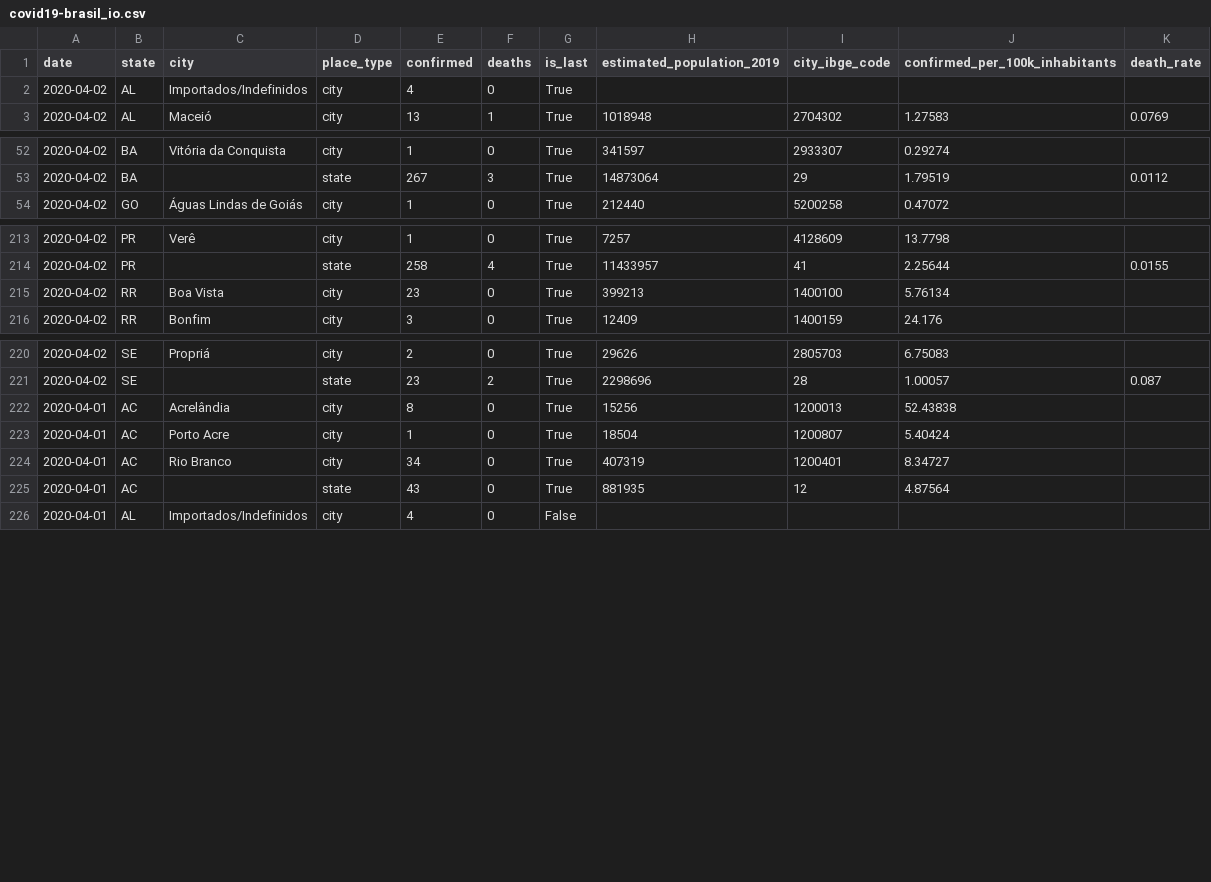
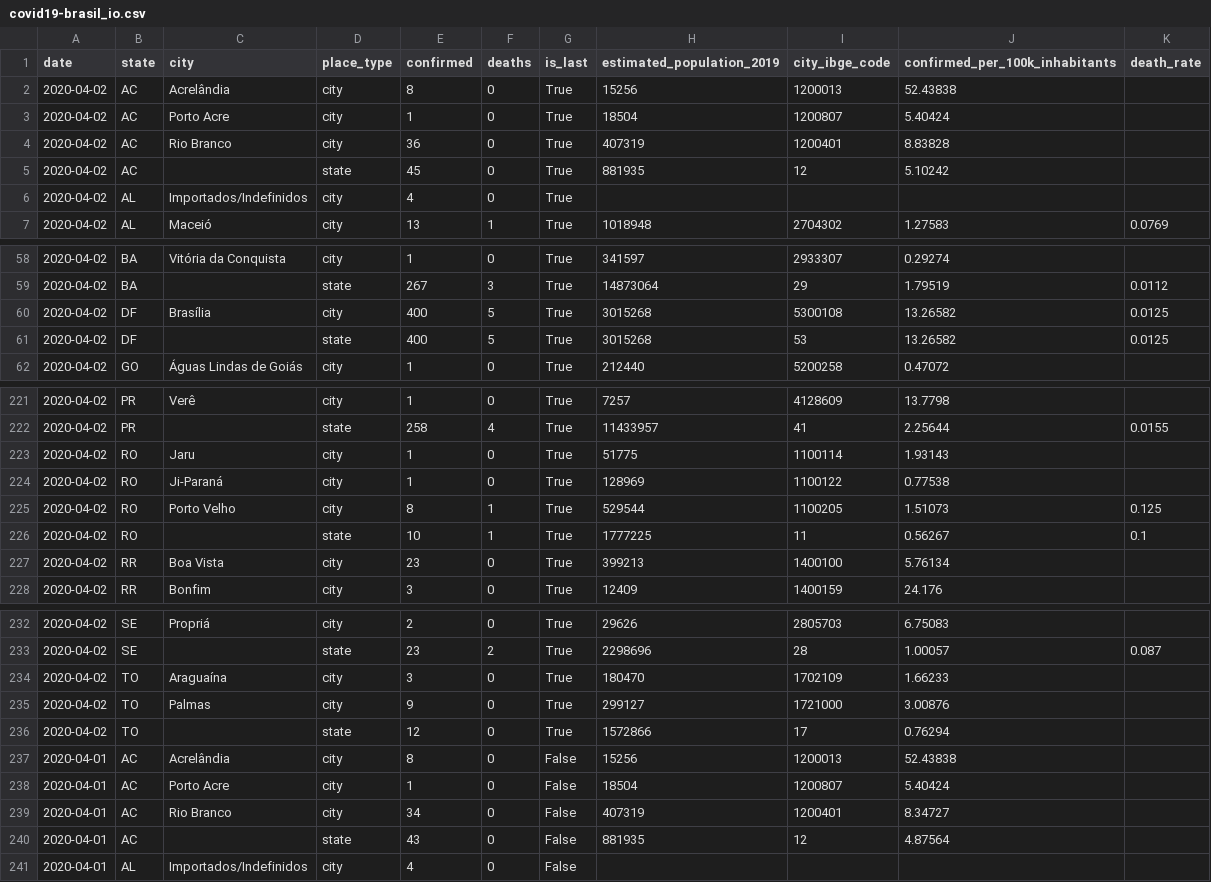
Before and after one commit to gu-stat/dadoscoronavirus, a CSV file: www/S00_Dados_Brutos/covid19-brasil_io.csv, drawn as a sheet; only a part is shown, gaps mark what is left out; the diff covers the shown part only.

Commit message:
Atualizar Dados

```diff
--- a/www/S00_Dados_Brutos/covid19-brasil_io.csv
+++ b/www/S00_Dados_Brutos/covid19-brasil_io.csv
@@ -1,2 +1,6 @@
 date,state,city,place_type,confirmed,deaths,is_last,estimated_population_2019,city_ibge_code,confirmed_per_100k_inhabitants,death_rate
+2020-04-02,AC,Acrelândia,city,8,0,True,15256,1200013,52.43838,
+2020-04-02,AC,Porto Acre,city,1,0,True,18504,1200807,5.40424,
+2020-04-02,AC,Rio Branco,city,36,0,True,407319,1200401,8.83828,
+2020-04-02,AC,,state,45,0,True,881935,12,5.10242,
 2020-04-02,AL,Importados/Indefinidos,city,4,0,True,,,,
@@ -53,2 +59,4 @@ date,state,city,place_type,confirmed,deaths,is_last,estimated_population_2019,ci
 2020-04-02,BA,,state,267,3,True,14873064,29,1.79519,0.0112
+2020-04-02,DF,Brasília,city,400,5,True,3015268,5300108,13.26582,0.0125
+2020-04-02,DF,,state,400,5,True,3015268,53,13.26582,0.0125
 2020-04-02,GO,Águas Lindas de Goiás,city,1,0,True,212440,5200258,0.47072,
@@ -214,2 +222,6 @@ date,state,city,place_type,confirmed,deaths,is_last,estimated_population_2019,ci
 2020-04-02,PR,,state,258,4,True,11433957,41,2.25644,0.0155
+2020-04-02,RO,Jaru,city,1,0,True,51775,1100114,1.93143,
+2020-04-02,RO,Ji-Paraná,city,1,0,True,128969,1100122,0.77538,
+2020-04-02,RO,Porto Velho,city,8,1,True,529544,1100205,1.51073,0.125
+2020-04-02,RO,,state,10,1,True,1777225,11,0.56267,0.1
 2020-04-02,RR,Boa Vista,city,23,0,True,399213,1400100,5.76134,
@@ -221,6 +233,9 @@ date,state,city,place_type,confirmed,deaths,is_last,estimated_population_2019,ci
 2020-04-02,SE,,state,23,2,True,2298696,28,1.00057,0.087
-2020-04-01,AC,Acrelândia,city,8,0,True,15256,1200013,52.43838,
-2020-04-01,AC,Porto Acre,city,1,0,True,18504,1200807,5.40424,
-2020-04-01,AC,Rio Branco,city,34,0,True,407319,1200401,8.34727,
-2020-04-01,AC,,state,43,0,True,881935,12,4.87564,
+2020-04-02,TO,Araguaína,city,3,0,True,180470,1702109,1.66233,
+2020-04-02,TO,Palmas,city,9,0,True,299127,1721000,3.00876,
+2020-04-02,TO,,state,12,0,True,1572866,17,0.76294,
+2020-04-01,AC,Acrelândia,city,8,0,False,15256,1200013,52.43838,
+2020-04-01,AC,Porto Acre,city,1,0,False,18504,1200807,5.40424,
+2020-04-01,AC,Rio Branco,city,34,0,False,407319,1200401,8.34727,
+2020-04-01,AC,,state,43,0,False,881935,12,4.87564,
 2020-04-01,AL,Importados/Indefinidos,city,4,0,False,,,,
```
Also changed, not shown: 2 added rows and 16 edited cells elsewhere in this file.
